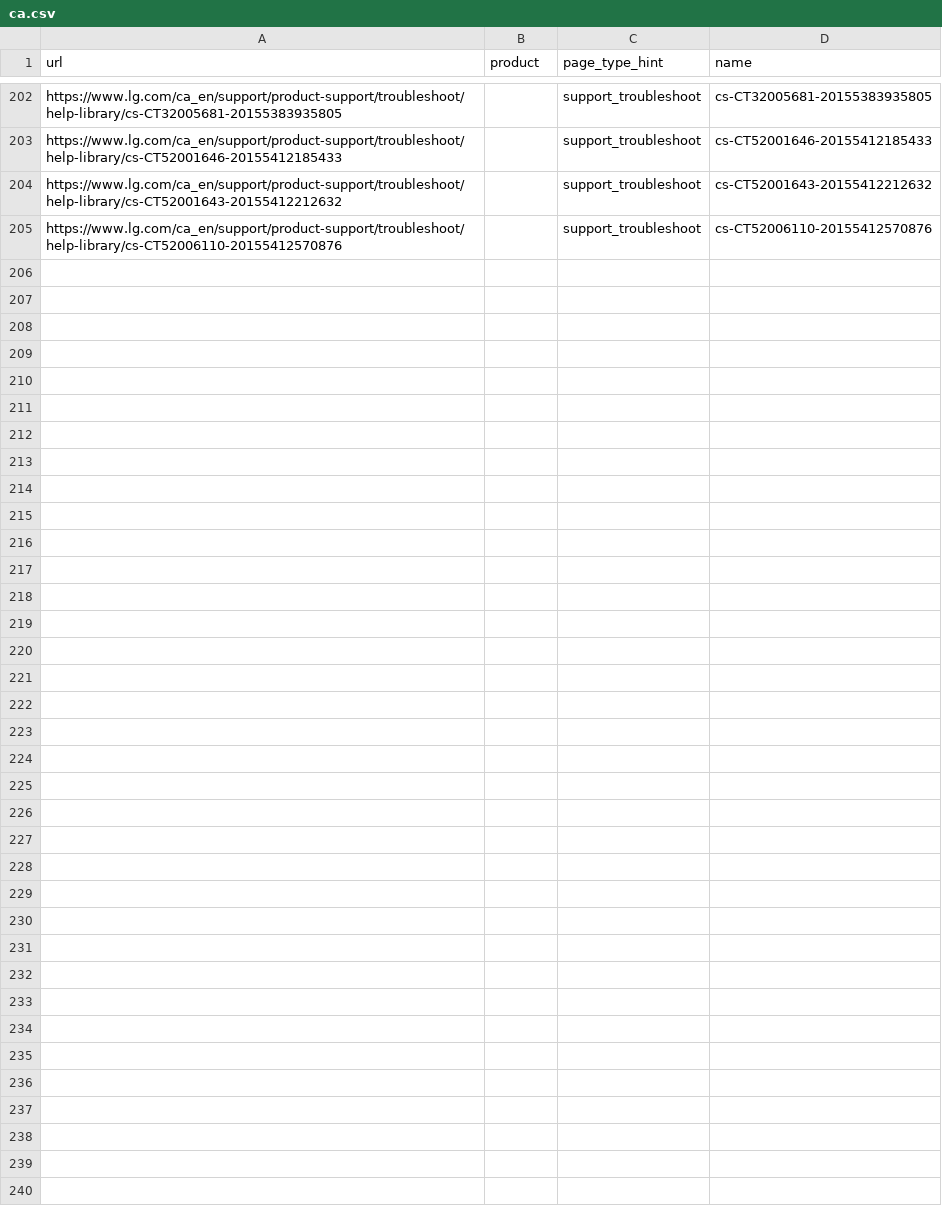
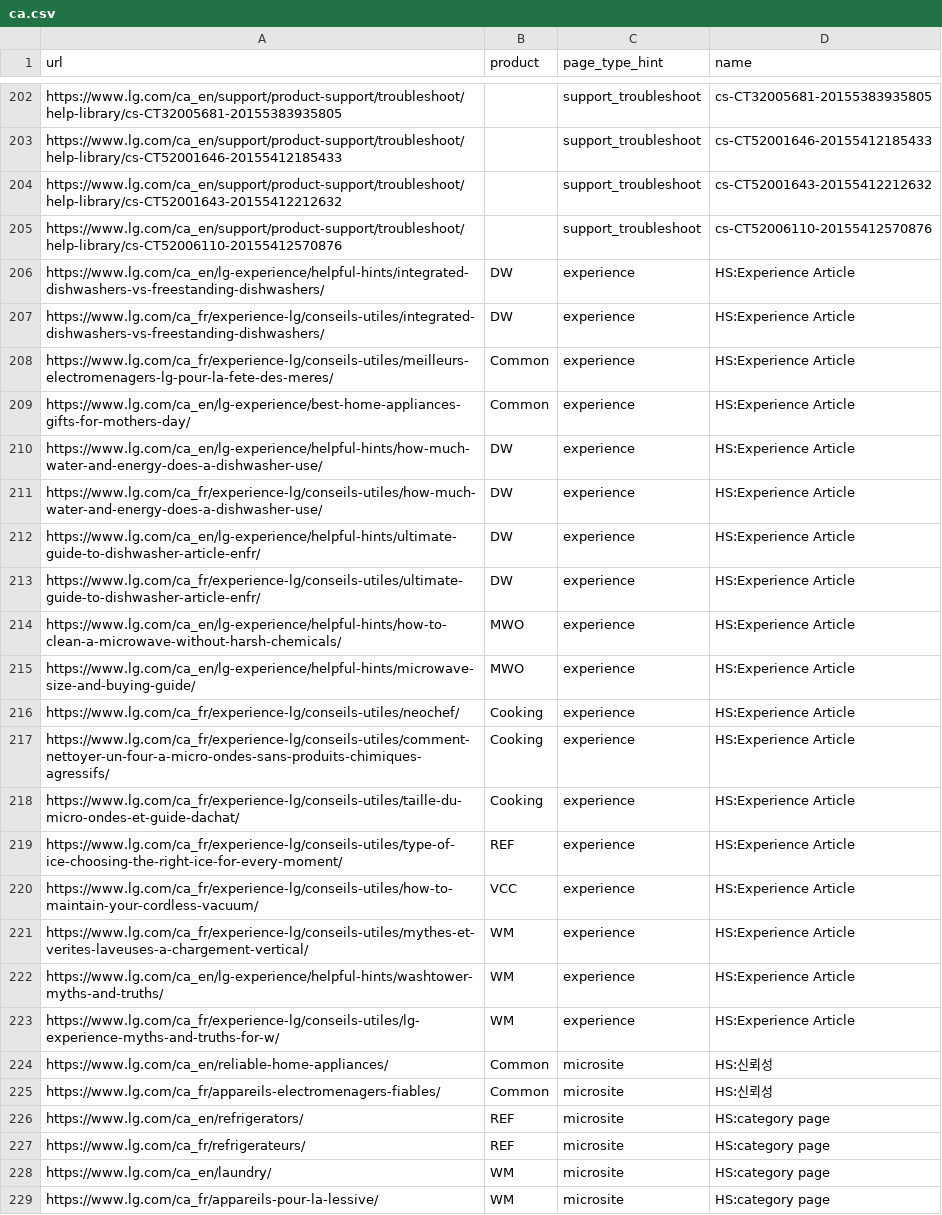
Before and after one commit to mts8787-droid/my-geo-audit, a CSV file: reports/must_audit/ca.csv, drawn as a sheet; only a part is shown, gaps mark what is left out; the diff names each change by its address in the sheet, - before the commit and + after, or states it on an @@ line.

```diff
--- a/reports/must_audit/ca.csv
+++ b/reports/must_audit/ca.csv
+row 206: https://www.lg.com/ca_en/lg-experience/helpful-hints/integrated-dishwashers-vs-freestanding-dishwashers/ | DW | experience | HS:Experience Article
+row 207: https://www.lg.com/ca_fr/experience-lg/conseils-utiles/integrated-dishwashers-vs-freestanding-dishwashers/ | DW | experience | HS:Experience Article
+row 208: https://www.lg.com/ca_fr/experience-lg/conseils-utiles/meilleurs-electromenagers-lg-pour-la-fete-des-meres/ | Common | experience | HS:Experience Article
+row 209: https://www.lg.com/ca_en/lg-experience/best-home-appliances-gifts-for-mothers-day/ | Common | experience | HS:Experience Article
+row 210: https://www.lg.com/ca_en/lg-experience/helpful-hints/how-much-water-and-energy-does-a-dishwasher-use/ | DW | experience | HS:Experience Article
+row 211: https://www.lg.com/ca_fr/experience-lg/conseils-utiles/how-much-water-and-energy-does-a-dishwasher-use/ | DW | experience | HS:Experience Article
+row 212: https://www.lg.com/ca_en/lg-experience/helpful-hints/ultimate-guide-to-dishwasher-article-enfr/ | DW | experience | HS:Experience Article
+row 213: https://www.lg.com/ca_fr/experience-lg/conseils-utiles/ultimate-guide-to-dishwasher-article-enfr/ | DW | experience | HS:Experience Article
+row 214: https://www.lg.com/ca_en/lg-experience/helpful-hints/how-to-clean-a-microwave-without-harsh-chemicals/ | MWO | experience | HS:Experience Article
+row 215: https://www.lg.com/ca_en/lg-experience/helpful-hints/microwave-size-and-buying-guide/ | MWO | experience | HS:Experience Article
+row 216: https://www.lg.com/ca_fr/experience-lg/conseils-utiles/neochef/ | Cooking | experience | HS:Experience Article
+row 217: https://www.lg.com/ca_fr/experience-lg/conseils-utiles/comment-nettoyer-un-four-a-micro-ondes-sans-produits-chimiques-agressifs/ | Cooking | experience | HS:Experience Article
+row 218: https://www.lg.com/ca_fr/experience-lg/conseils-utiles/taille-du-micro-ondes-et-guide-dachat/ | Cooking | experience | HS:Experience Article
+row 219: https://www.lg.com/ca_fr/experience-lg/conseils-utiles/type-of-ice-choosing-the-right-ice-for-every-moment/ | REF | experience | HS:Experience Article
+row 220: https://www.lg.com/ca_fr/experience-lg/conseils-utiles/how-to-maintain-your-cordless-vacuum/ | VCC | experience | HS:Experience Article
+row 221: https://www.lg.com/ca_fr/experience-lg/conseils-utiles/mythes-et-verites-laveuses-a-chargement-vertical/ | WM | experience | HS:Experience Article
+row 222: https://www.lg.com/ca_en/lg-experience/helpful-hints/washtower-myths-and-truths/ | WM | experience | HS:Experience Article
+row 223: https://www.lg.com/ca_fr/experience-lg/conseils-utiles/lg-experience-myths-and-truths-for-w/ | WM | experience | HS:Experience Article
+row 224: https://www.lg.com/ca_en/reliable-home-appliances/ | Common | microsite | HS:신뢰성
+row 225: https://www.lg.com/ca_fr/appareils-electromenagers-fiables/ | Common | microsite | HS:신뢰성
+row 226: https://www.lg.com/ca_en/refrigerators/ | REF | microsite | HS:category page
+row 227: https://www.lg.com/ca_fr/refrigerateurs/ | REF | microsite | HS:category page
+row 228: https://www.lg.com/ca_en/laundry/ | WM | microsite | HS:category page
+row 229: https://www.lg.com/ca_fr/appareils-pour-la-lessive/ | WM | microsite | HS:category page
```
Also changed, not shown: reports/lg_urls_vn.csv, reports/must_audit/br.csv, 28 other files.
